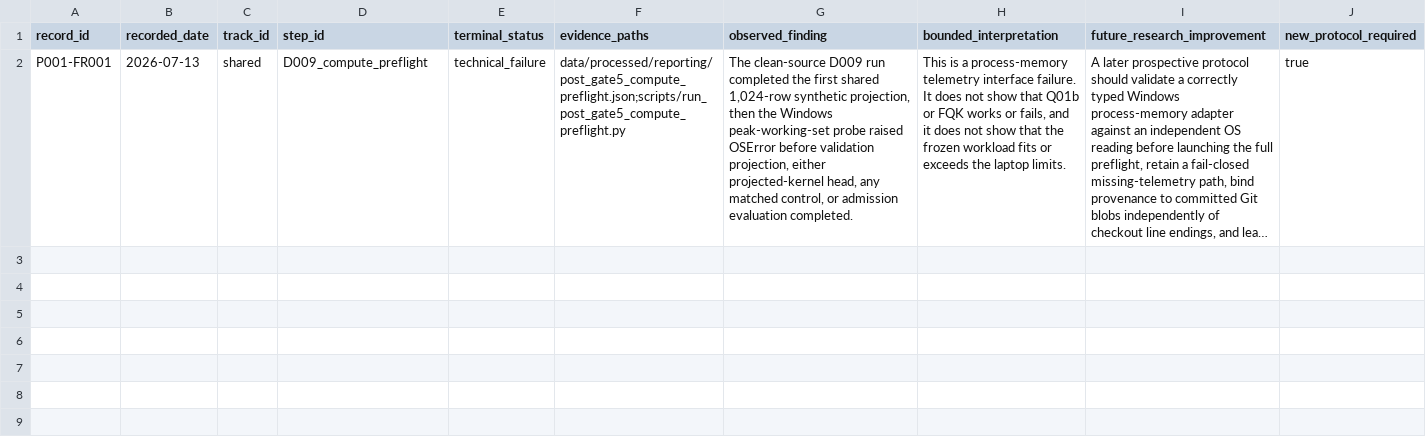
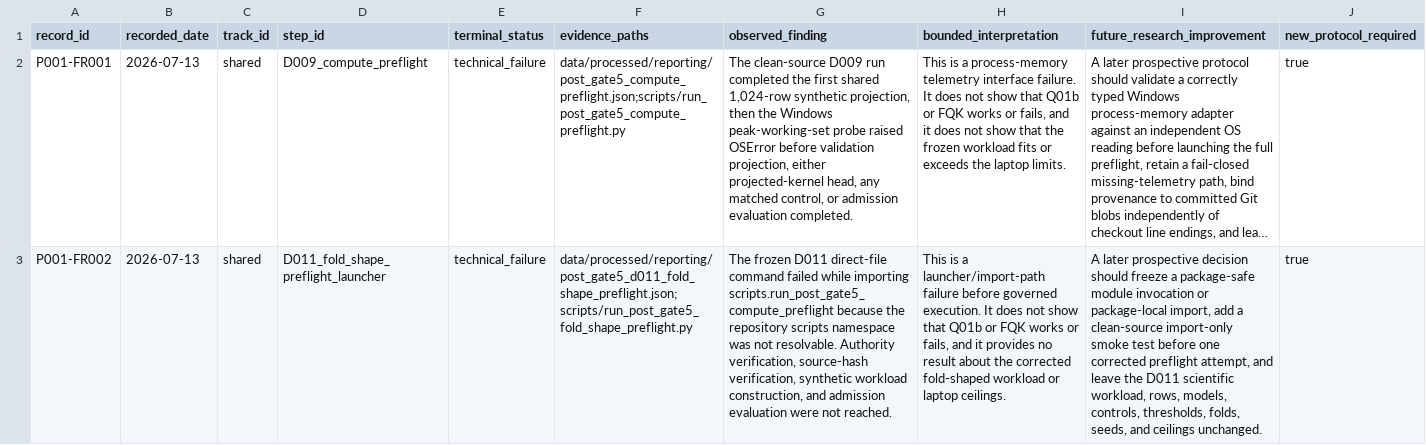
Before and after one commit to taechasith/QMLforArtemisIV, a CSV file: data/processed/reporting/post_gate5_future_research_discussion.csv, drawn as a sheet; only a part is shown; long unchanged cells end in …; rows hold the shown columns only; the diff names each change by its address in the sheet, - before the commit and + after, or states it on an @@ line.

Commit message:
Record D011 pre-launch technical stop

```diff
--- a/data/processed/reporting/post_gate5_future_research_discussion.csv
+++ b/data/processed/reporting/post_gate5_future_research_discussion.csv
+row 3: P001-FR002 | 2026-07-13 | shared | D011_fold_shape_preflight_launcher | technical_failure | data/processed/reporting/post_gate5_d011_fold_shape_preflight.json;scripts/run_post_gate5_fold_shape_preflight.py | The frozen D011 direct-file command failed while importing scripts.run_post_gate5_compute_preflight because the repository scripts namespace was not resolvable. Authority verification, source-hash verification, synthetic workload construction, and admission evaluation were not reached. | This is a launcher/import-path failure before governed execution. It does not show that Q01b or FQK works or fails, and it provides no result about the corrected fold-shaped workload or laptop ceilings. | A later prospective decision should freeze a package-safe module invocation or package-local import, add a clean-source import-only smoke test before one corrected preflight attempt, and leave the D011 scientific workload, rows, models, controls, thresholds, folds, seeds, and ceilings unchanged. | true
```
Also changed, not shown: artifacts/research_figures/figure_registry.csv, 19 other files.
